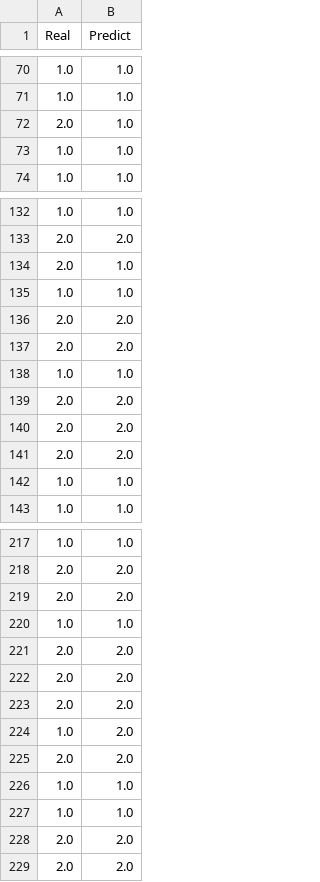
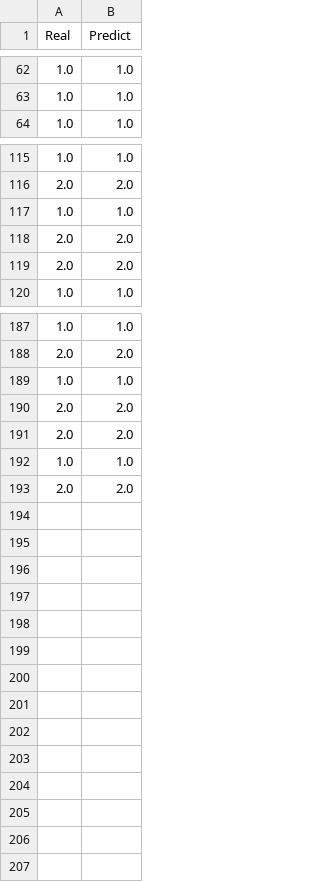
Before and after one commit to wywyWang/CoachAI, a CSV file: preprocessing/skeleton predict/data/result/XGB_set2_skeleton_out.csv, drawn as a sheet; only a part is shown, gaps mark what is left out; removed rows and columns are numbered as before the commit, all else as after; the diff covers the shown part only; the diff names each change by its address in the sheet, - before the commit and + after, or states it on an @@ line.

```diff
--- a/preprocessing/skeleton predict/data/result/XGB_set2_skeleton_out.csv
+++ b/preprocessing/skeleton predict/data/result/XGB_set2_skeleton_out.csv
-row 72: 2.0 | 1.0
-row 73: 1.0 | 1.0
-row 134: 2.0 | 1.0
-row 138: 1.0 | 1.0
-row 139: 2.0 | 2.0
-row 140: 2.0 | 2.0
-row 141: 2.0 | 2.0
-row 142: 1.0 | 1.0
-row 219: 2.0 | 2.0
-row 223: 2.0 | 2.0
-row 224: 1.0 | 2.0
-row 225: 2.0 | 2.0
-row 227: 1.0 | 1.0
-row 228: 2.0 | 2.0
```
Also changed, not shown: 22 removed rows and 10 moved rows elsewhere in this file, preprocessing/skeleton predict/data/result/SVM_set3_skeleton_out.csv, preprocessing/skeleton predict/data/result/XGB_set1_skeleton_out.csv, 27 other files.
